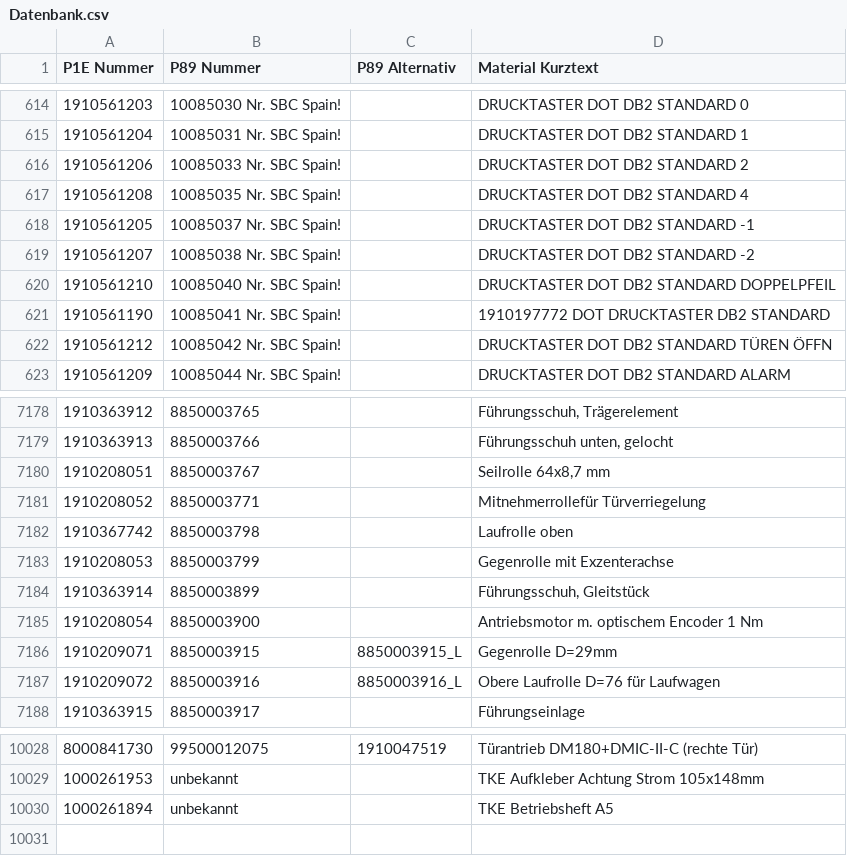
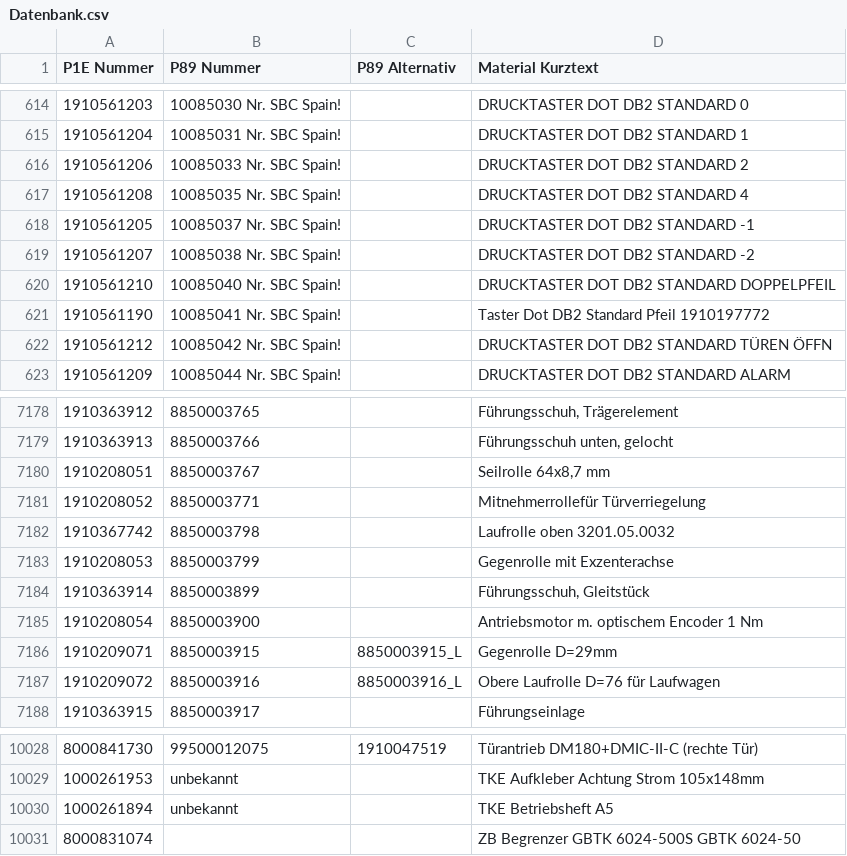
Before and after one commit to Waly1981/ETK_mini, a CSV file: Datenbank.csv, drawn as a sheet; only a part is shown, gaps mark what is left out; the diff names each change by its address in the sheet, - before the commit and + after, or states it on an @@ line.

Commit message:
08.12.2025 - 16:11:33 Uhr

```diff
--- a/Datenbank.csv
+++ b/Datenbank.csv
-D621 (Material Kurztext): 1910197772 DOT DRUCKTASTER DB2 STANDARD
+D621 (Material Kurztext): Taster Dot DB2 Standard Pfeil 1910197772
-D7182 (Material Kurztext): Laufrolle oben
+D7182 (Material Kurztext): Laufrolle oben 3201.05.0032
+row 10031: 8000831074 |  |  | ZB Begrenzer GBTK 6024-500S GBTK 6024-50
```
